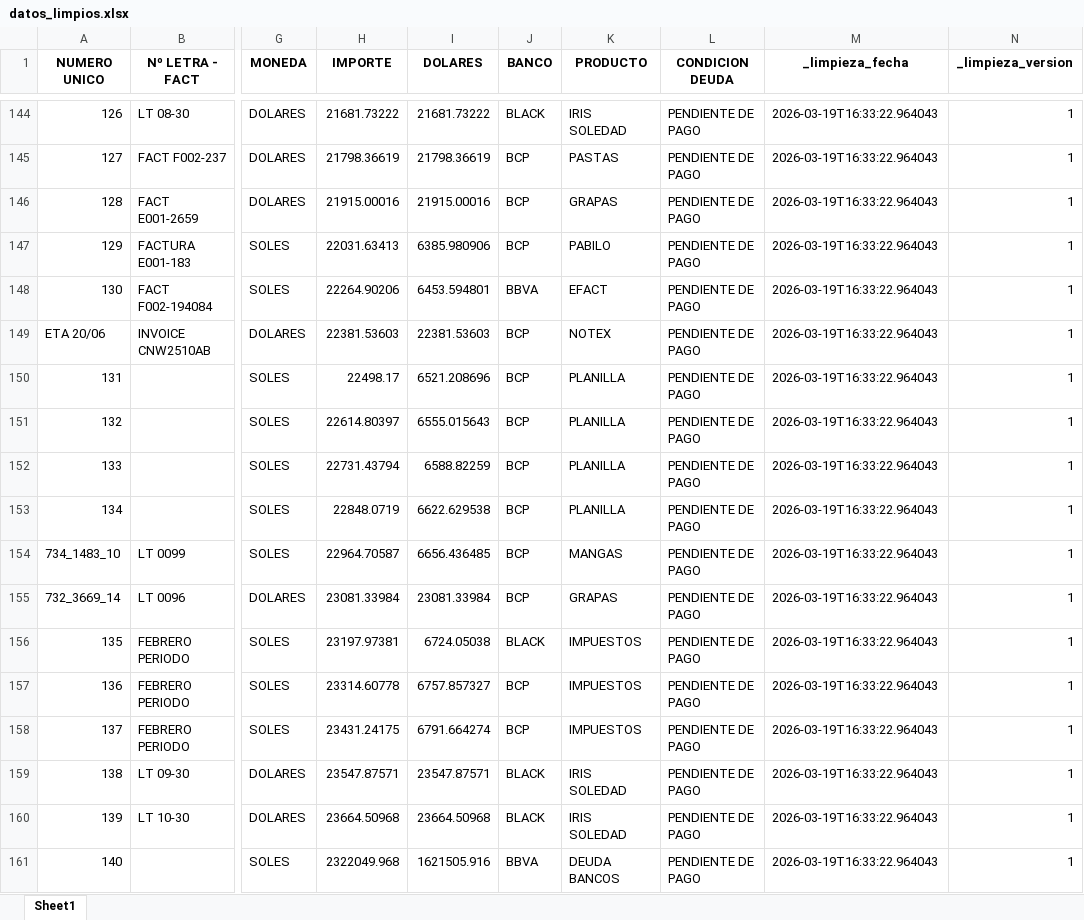
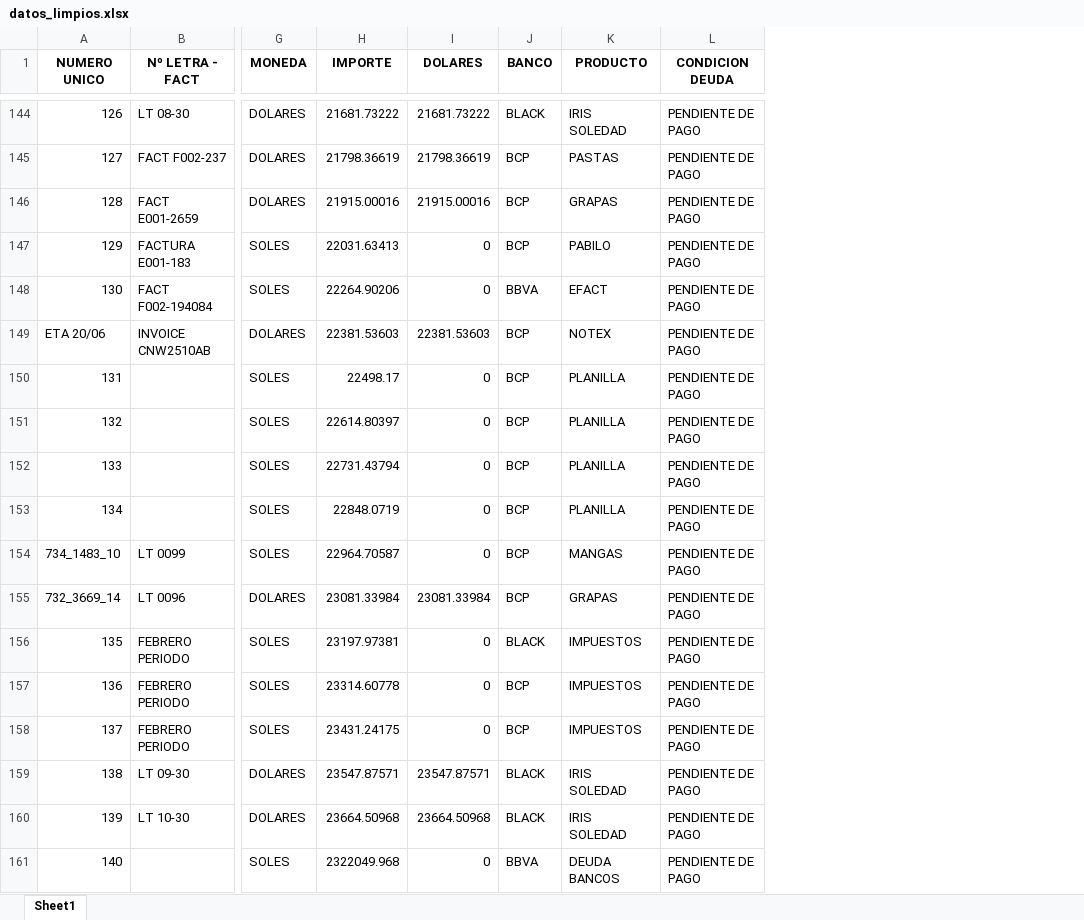
Before and after one commit to DavidCondoriAguilar/data-analytic-ISD, an Excel workbook: data/clean/datos_limpios.xlsx, sheet Sheet1, drawn as a sheet; only a part is shown, gaps mark what is left out; values as stored, in another font and other column widths than the file's, no borders; the diff covers the shown part only; the diff names each change by its address in the sheet, - before the commit and + after, or states it on an @@ line.

Commit message:
Fix: Solo exportar columnas originales, DOLARES=0 para SOLES

```diff
--- a/data/clean/datos_limpios.xlsx (sheet Sheet1)
+++ b/data/clean/datos_limpios.xlsx (sheet Sheet1)
-column M (_limpieza_fecha), rows 144-161: all 2026-03-19T16:33:22.964043
-column N (_limpieza_version), rows 144-161: all 1
-I147 (DOLARES): 6385.980906
+I147 (DOLARES): 0
-I148 (DOLARES): 6453.594801
+I148 (DOLARES): 0
-I150 (DOLARES): 6521.208696
+I150 (DOLARES): 0
-I151 (DOLARES): 6555.015643
+I151 (DOLARES): 0
-I152 (DOLARES): 6588.82259
+I152 (DOLARES): 0
-I153 (DOLARES): 6622.629538
+I153 (DOLARES): 0
-I154 (DOLARES): 6656.436485
+I154 (DOLARES): 0
-I156 (DOLARES): 6724.05038
+I156 (DOLARES): 0
-I157 (DOLARES): 6757.857327
+I157 (DOLARES): 0
-I158 (DOLARES): 6791.664274
+I158 (DOLARES): 0
-I161 (DOLARES): 1621505.916
+I161 (DOLARES): 0
```
Also changed, not shown: 51 edited cells elsewhere in this sheet, 2 other files.
